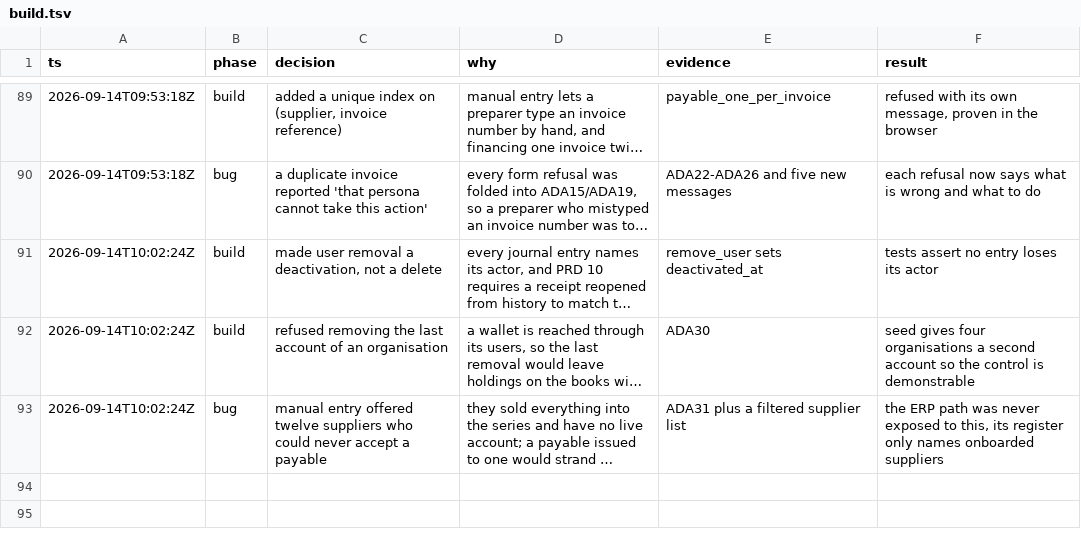
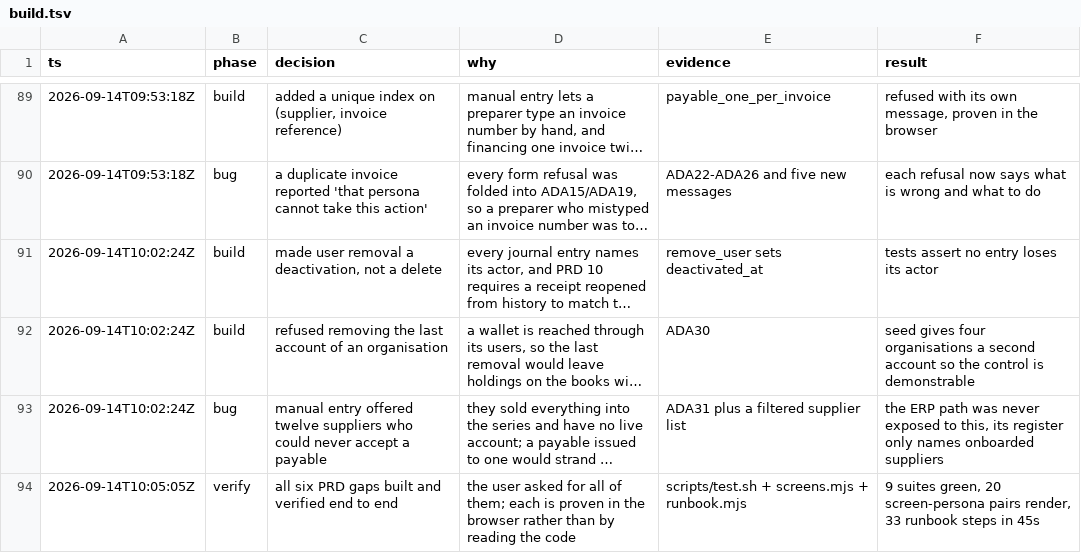
Before and after one commit to alcedo/SFF2026-Tokenised-Payables, a TSV file: .audit/build.tsv, drawn as a sheet; only a part is shown, gaps mark what is left out; long unchanged cells end in …; the diff names each change by its address in the sheet, - before the commit and + after, or states it on an @@ line.

```diff
--- a/.audit/build.tsv
+++ b/.audit/build.tsv
+row 94: 2026-09-14T10:05:05Z | verify | all six PRD gaps built and verified end to end | the user asked for all of them; each is proven in the browser rather than by reading the code | scripts/test.sh + screens.mjs + runbook.mjs | 9 suites green, 20 screen-persona pairs render, 33 runbook steps in 45s
```
Also changed, not shown: 2 other files.
